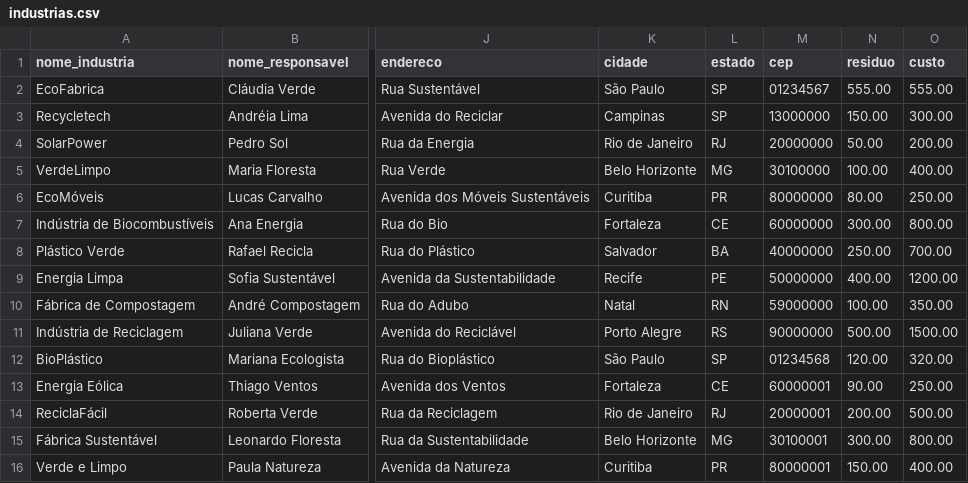
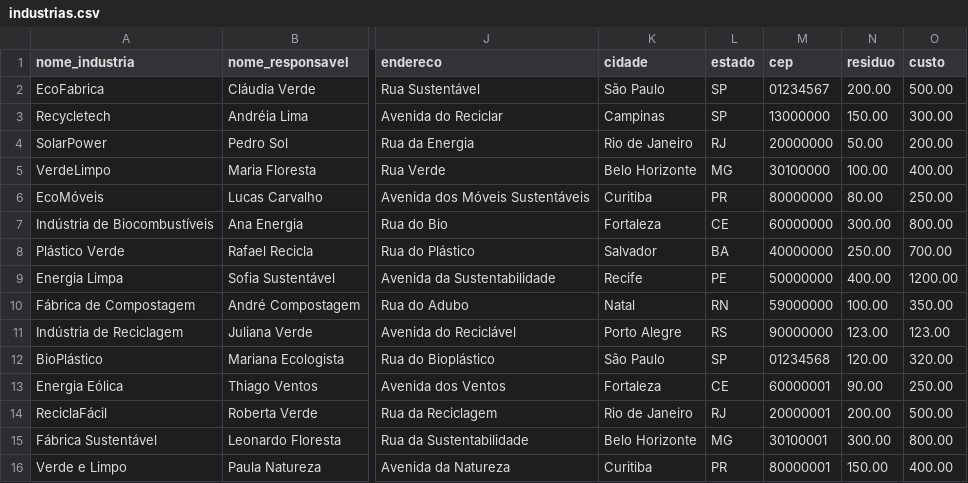
Before and after one commit to DevViniNine/Unip-PIM-IV, a CSV file: PIM IV - Novo/industrias.csv, drawn as a sheet; only a part is shown, gaps mark what is left out; the diff names each change by its address in the sheet, - before the commit and + after, or states it on an @@ line.

```diff
--- a/PIM IV - Novo/industrias.csv
+++ b/PIM IV - Novo/industrias.csv
-N2 (residuo): 555.00
+N2 (residuo): 200.00
-O2 (custo): 555.00
+O2 (custo): 500.00
-N11 (residuo): 500.00
+N11 (residuo): 123.00
-O11 (custo): 1500.00
+O11 (custo): 123.00
```
Also changed, not shown: 9 other files.
